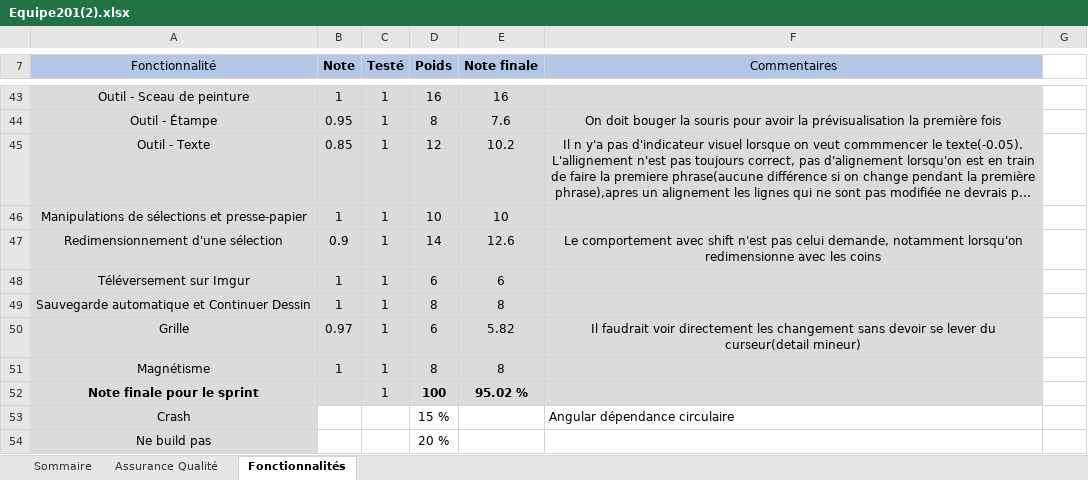
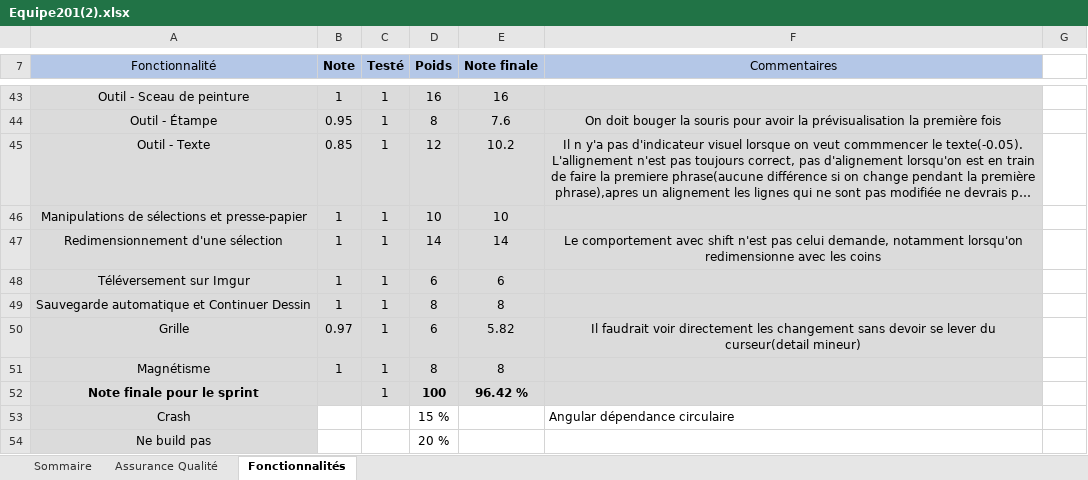
Before and after one commit to madysemega/PaintZilla, an Excel workbook: Equipe201(2).xlsx, sheet Fonctionnalités, drawn as a sheet; only a part is shown, gaps mark what is left out; long unchanged cells end in …; values as stored, in another font and other column widths than the file's, no borders; the diff names each change by its address in the sheet, - before the commit and + after, or states it on an @@ line.

```diff
--- a/Equipe201(2).xlsx (sheet Fonctionnalités)
+++ b/Equipe201(2).xlsx (sheet Fonctionnalités)
-B47 (Note): 0.9
+B47 (Note): 1
-E47 (Note finale): 12.6
+E47 (Note finale): 14
-E52 (Note finale): 95.02 %
+E52 (Note finale): 96.42 %
```
Also changed, not shown: sheet Sommaire, 1 other file.
